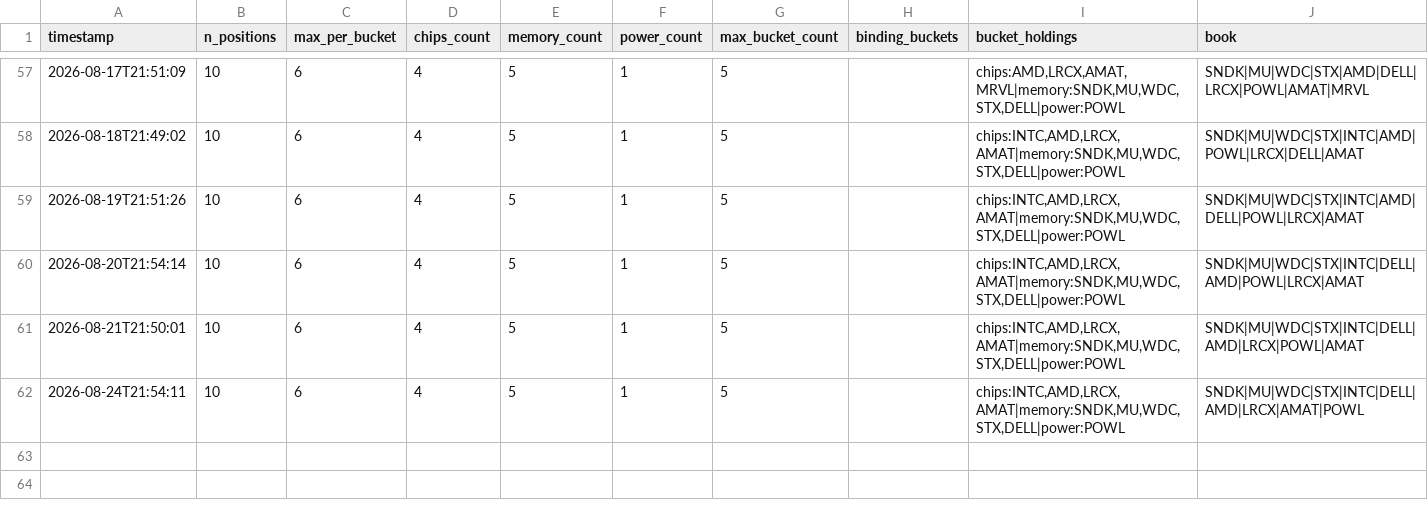
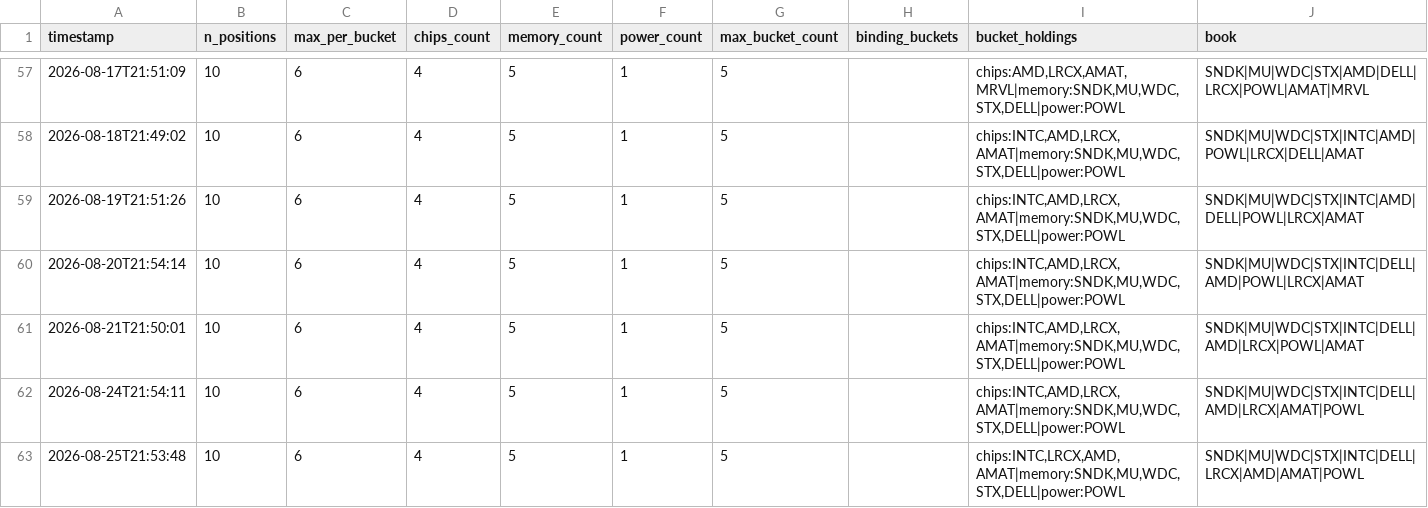
Before and after one commit to JeffGe911/Quant-paper-, a CSV file: concentration_log.csv, drawn as a sheet; only a part is shown, gaps mark what is left out; the diff names each change by its address in the sheet, - before the commit and + after, or states it on an @@ line.

```diff
--- a/concentration_log.csv
+++ b/concentration_log.csv
+row 63: 2026-08-25T21:53:48 | 10 | 6 | 4 | 5 | 1 | 5 |  | chips:INTC,LRCX,AMD,AMAT|memory:SNDK,MU,WDC,STX,DELL|power:POWL | SNDK|MU|WDC|STX|INTC|DELL|LRCX|AMD|AMAT|POWL
```
Also changed, not shown: nav.csv.
